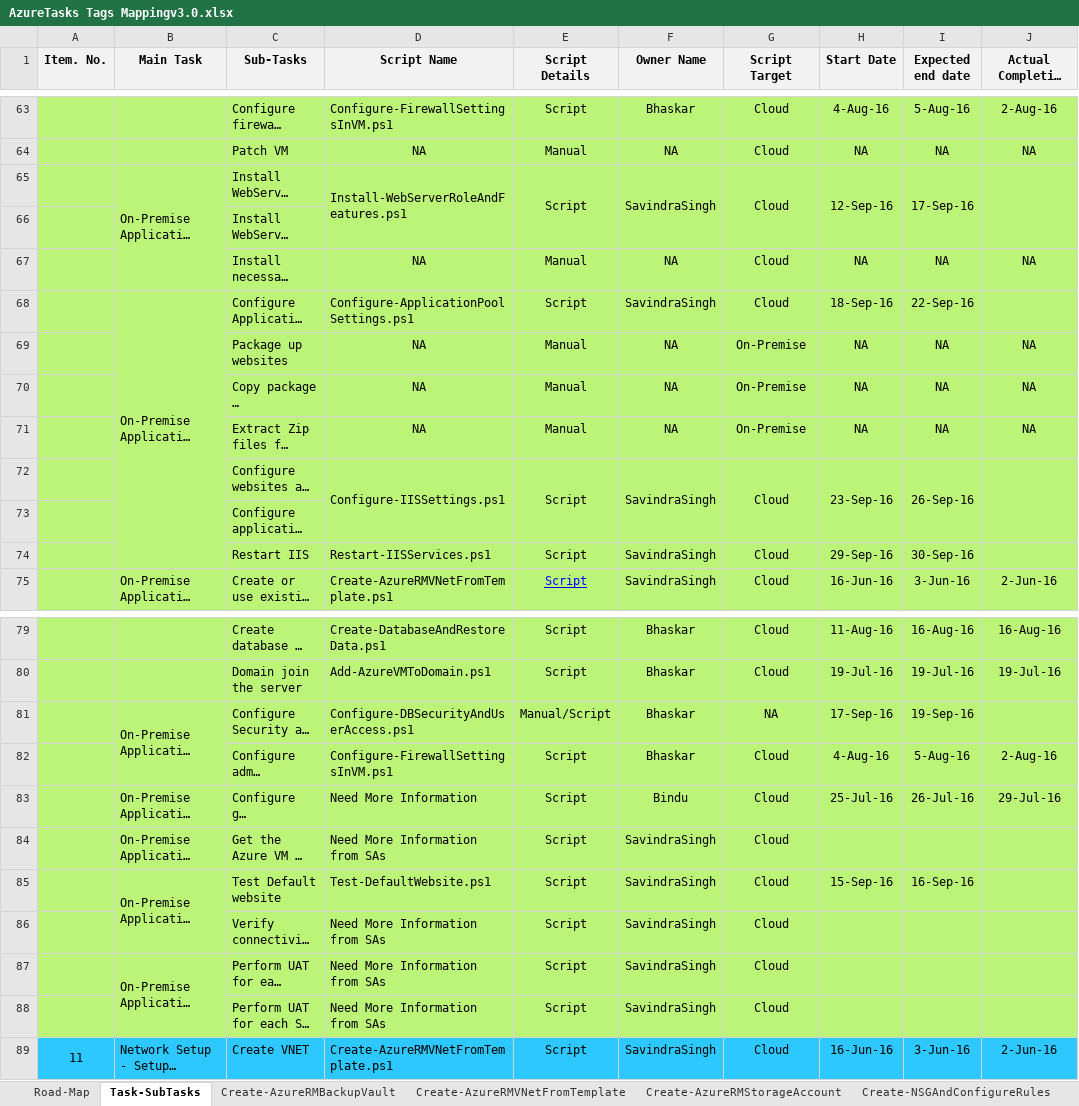
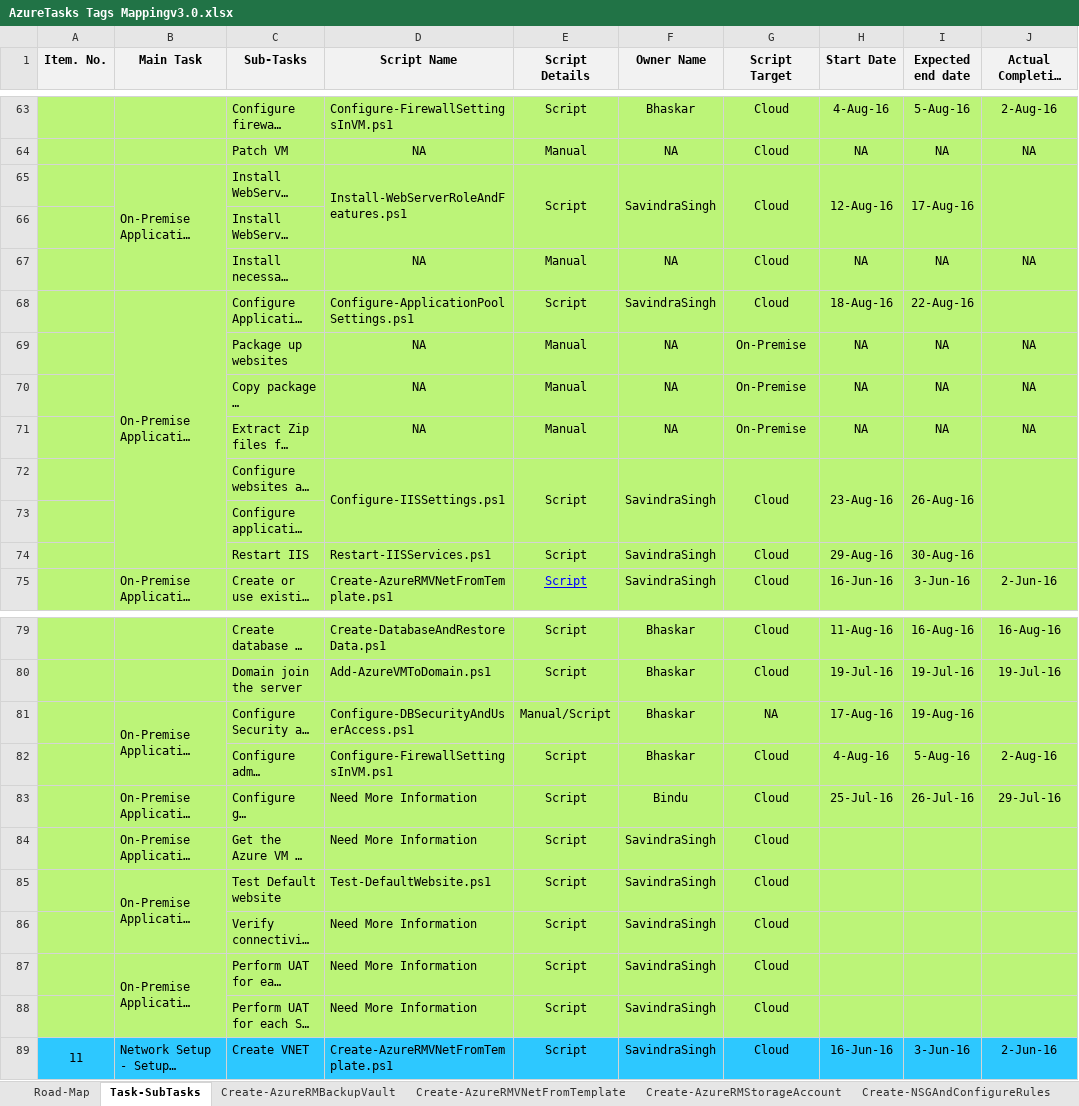
Before and after one commit to SavindraSingh/NEPortal-PowerShell-Scripts, an Excel workbook: Pending-Review/AzureTasks Tags Mappingv3.0.xlsx, sheet Task-SubTasks, drawn as a sheet; only a part is shown, gaps mark what is left out; long unchanged cells end in …; values as stored, in another font and other column widths than the file's, no borders; conditional formats not drawn; the diff covers the shown part only; the diff names each change by its address in the sheet, - before the commit and + after, or states it on an @@ line.

```diff
--- a/Pending-Review/AzureTasks Tags Mappingv3.0.xlsx (sheet Task-SubTasks)
+++ b/Pending-Review/AzureTasks Tags Mappingv3.0.xlsx (sheet Task-SubTasks)
-H65 (Start Date): 12-Sep-16
+H65 (Start Date): 12-Aug-16
-I65 (Expected end date): 17-Sep-16
+I65 (Expected end date): 17-Aug-16
-H68 (Start Date): 18-Sep-16
+H68 (Start Date): 18-Aug-16
-I68 (Expected end date): 22-Sep-16
+I68 (Expected end date): 22-Aug-16
-H72 (Start Date): 23-Sep-16
+H72 (Start Date): 23-Aug-16
-I72 (Expected end date): 26-Sep-16
+I72 (Expected end date): 26-Aug-16
-H74 (Start Date): 29-Sep-16
+H74 (Start Date): 29-Aug-16
-I74 (Expected end date): 30-Sep-16
+I74 (Expected end date): 30-Aug-16
-H81 (Start Date): 17-Sep-16
+H81 (Start Date): 17-Aug-16
-I81 (Expected end date): 19-Sep-16
+I81 (Expected end date): 19-Aug-16
-D84 (Script Name): Need More Information from SAs
+D84 (Script Name): Need More Information
-H85 (Start Date): 15-Sep-16
+H85 (Start Date): (empty)
-I85 (Expected end date): 16-Sep-16
+I85 (Expected end date): (empty)
-D86:D88 (Script Name): Need More Information from SAs
+D86:D88 (Script Name): Need More Information
```
Also changed, not shown: 30 edited cells and cell formats elsewhere in this sheet.
